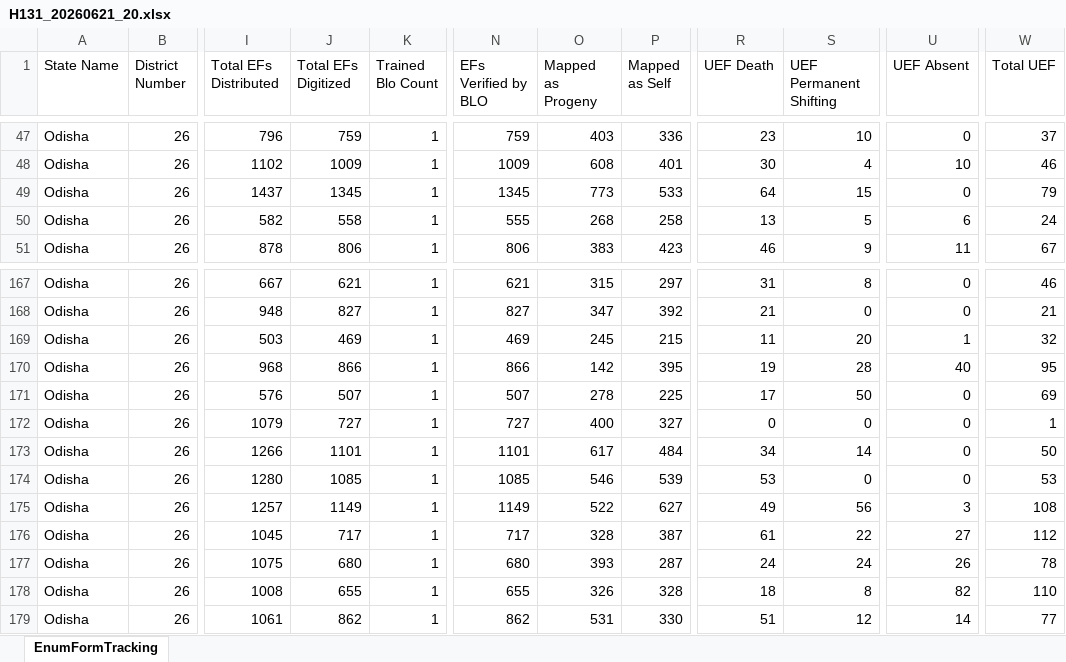
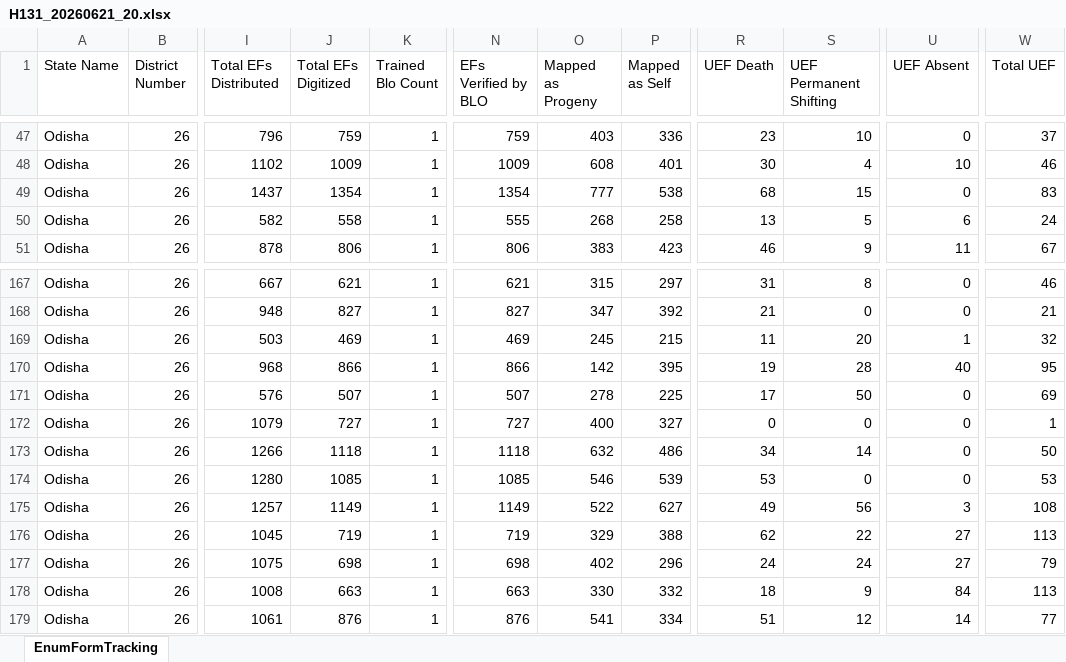
Before and after one commit to partha22345/SIR-Hinjili, an Excel workbook: data/H131_20260621_20.xlsx, sheet EnumFormTracking, drawn as a sheet; only a part is shown, gaps mark what is left out; values as stored, in another font and other column widths than the file's, no borders; the diff covers the shown part only; the diff names each change by its address in the sheet, - before the commit and + after, or states it on an @@ line.

```diff
--- a/data/H131_20260621_20.xlsx (sheet EnumFormTracking)
+++ b/data/H131_20260621_20.xlsx (sheet EnumFormTracking)
-J49 (Total EFs Digitized): 1345
+J49 (Total EFs Digitized): 1354
-N49 (EFs Verified by BLO): 1345
+N49 (EFs Verified by BLO): 1354
-O49 (Mapped as Progeny): 773
+O49 (Mapped as Progeny): 777
-P49 (Mapped as Self): 533
+P49 (Mapped as Self): 538
-R49 (UEF Death): 64
+R49 (UEF Death): 68
-W49 (Total UEF): 79
+W49 (Total UEF): 83
-J173 (Total EFs Digitized): 1101
+J173 (Total EFs Digitized): 1118
-N173 (EFs Verified by BLO): 1101
+N173 (EFs Verified by BLO): 1118
-O173 (Mapped as Progeny): 617
+O173 (Mapped as Progeny): 632
-P173 (Mapped as Self): 484
+P173 (Mapped as Self): 486
-J176 (Total EFs Digitized): 717
+J176 (Total EFs Digitized): 719
-N176 (EFs Verified by BLO): 717
+N176 (EFs Verified by BLO): 719
-O176 (Mapped as Progeny): 328
+O176 (Mapped as Progeny): 329
-P176 (Mapped as Self): 387
+P176 (Mapped as Self): 388
-R176 (UEF Death): 61
+R176 (UEF Death): 62
-W176 (Total UEF): 112
+W176 (Total UEF): 113
-J177 (Total EFs Digitized): 680
+J177 (Total EFs Digitized): 698
-N177 (EFs Verified by BLO): 680
+N177 (EFs Verified by BLO): 698
-O177 (Mapped as Progeny): 393
+O177 (Mapped as Progeny): 402
-P177 (Mapped as Self): 287
+P177 (Mapped as Self): 296
-U177 (UEF Absent): 26
+U177 (UEF Absent): 27
-W177 (Total UEF): 78
+W177 (Total UEF): 79
-J178 (Total EFs Digitized): 655
+J178 (Total EFs Digitized): 663
-N178 (EFs Verified by BLO): 655
+N178 (EFs Verified by BLO): 663
-O178 (Mapped as Progeny): 326
+O178 (Mapped as Progeny): 330
-P178 (Mapped as Self): 328
+P178 (Mapped as Self): 332
-S178 (UEF Permanent Shifting): 8
+S178 (UEF Permanent Shifting): 9
-U178 (UEF Absent): 82
+U178 (UEF Absent): 84
-W178 (Total UEF): 110
+W178 (Total UEF): 113
-J179 (Total EFs Digitized): 862
+J179 (Total EFs Digitized): 876
-N179 (EFs Verified by BLO): 862
+N179 (EFs Verified by BLO): 876
-O179 (Mapped as Progeny): 531
+O179 (Mapped as Progeny): 541
-P179 (Mapped as Self): 330
+P179 (Mapped as Self): 334
```
Also changed, not shown: 345 edited cells elsewhere in this sheet.
